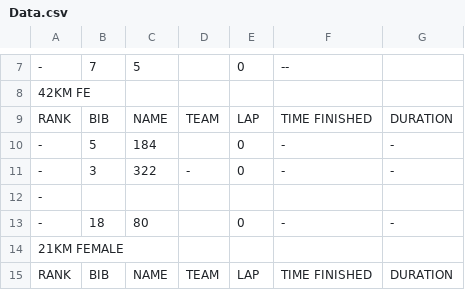
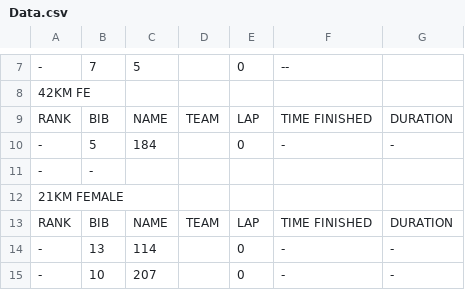
Before and after one commit to Waqas649/data, a CSV file: Data.csv, drawn as a sheet; only a part is shown, gaps mark what is left out; the shorter side is filled out with more unchanged rows.

Commit message:
updated at 2025-02-16 03:16:35

```diff
--- a/Data.csv
+++ b/Data.csv
@@ -10,5 +10,3 @@ RANK	BIB	NAME	TEAM	LAP	TIME FINISHED	DURATION
 -	5	184		0	-	-
--	3	322	-	0	-	-
--
--	18	80		0	-	-
+-	-
 21KM FEMALE
```
